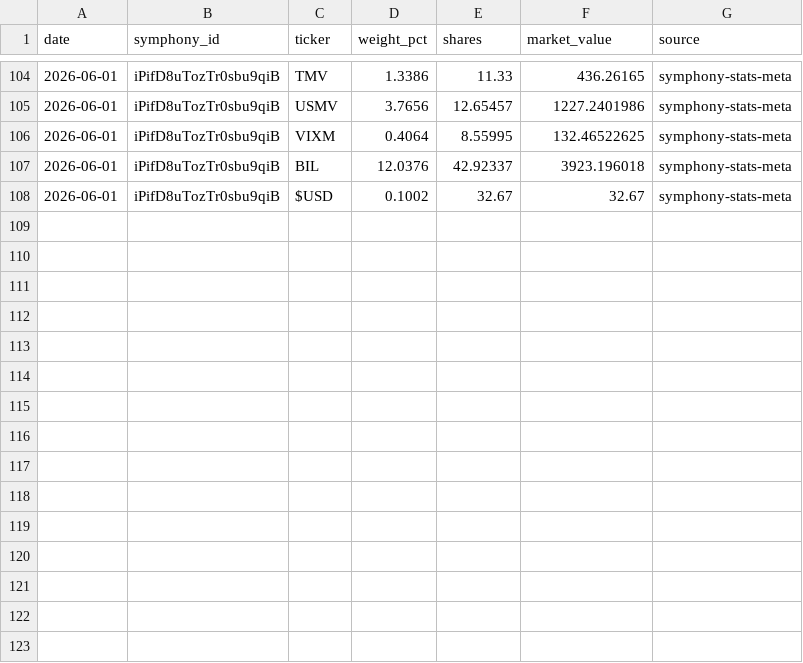
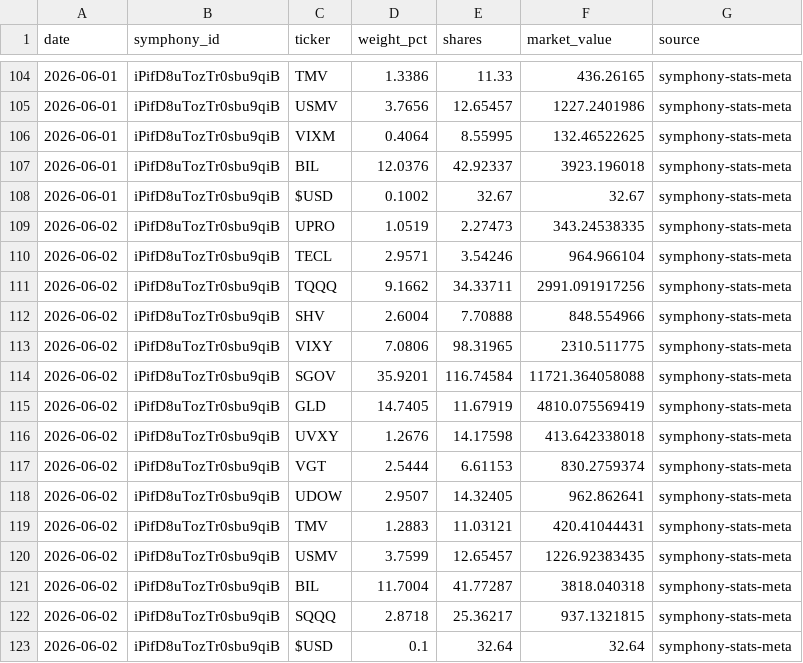
Before and after one commit to brianlee8309/blee-quant-site, a CSV file: composer_allocations_187hi.csv, drawn as a sheet; only a part is shown, gaps mark what is left out; the diff names each change by its address in the sheet, - before the commit and + after, or states it on an @@ line.

```diff
--- a/composer_allocations_187hi.csv
+++ b/composer_allocations_187hi.csv
+row 109: 2026-06-02 | iPifD8uTozTr0sbu9qiB | UPRO | 1.0519 | 2.27473 | 343.24538335 | symphony-stats-meta
+row 110: 2026-06-02 | iPifD8uTozTr0sbu9qiB | TECL | 2.9571 | 3.54246 | 964.966104 | symphony-stats-meta
+row 111: 2026-06-02 | iPifD8uTozTr0sbu9qiB | TQQQ | 9.1662 | 34.33711 | 2991.091917256 | symphony-stats-meta
+row 112: 2026-06-02 | iPifD8uTozTr0sbu9qiB | SHV | 2.6004 | 7.70888 | 848.554966 | symphony-stats-meta
+row 113: 2026-06-02 | iPifD8uTozTr0sbu9qiB | VIXY | 7.0806 | 98.31965 | 2310.511775 | symphony-stats-meta
+row 114: 2026-06-02 | iPifD8uTozTr0sbu9qiB | SGOV | 35.9201 | 116.74584 | 11721.364058088 | symphony-stats-meta
+row 115: 2026-06-02 | iPifD8uTozTr0sbu9qiB | GLD | 14.7405 | 11.67919 | 4810.075569419 | symphony-stats-meta
+row 116: 2026-06-02 | iPifD8uTozTr0sbu9qiB | UVXY | 1.2676 | 14.17598 | 413.642338018 | symphony-stats-meta
+row 117: 2026-06-02 | iPifD8uTozTr0sbu9qiB | VGT | 2.5444 | 6.61153 | 830.2759374 | symphony-stats-meta
+row 118: 2026-06-02 | iPifD8uTozTr0sbu9qiB | UDOW | 2.9507 | 14.32405 | 962.862641 | symphony-stats-meta
+row 119: 2026-06-02 | iPifD8uTozTr0sbu9qiB | TMV | 1.2883 | 11.03121 | 420.41044431 | symphony-stats-meta
+row 120: 2026-06-02 | iPifD8uTozTr0sbu9qiB | USMV | 3.7599 | 12.65457 | 1226.92383435 | symphony-stats-meta
+row 121: 2026-06-02 | iPifD8uTozTr0sbu9qiB | BIL | 11.7004 | 41.77287 | 3818.040318 | symphony-stats-meta
+row 122: 2026-06-02 | iPifD8uTozTr0sbu9qiB | SQQQ | 2.8718 | 25.36217 | 937.1321815 | symphony-stats-meta
+row 123: 2026-06-02 | iPifD8uTozTr0sbu9qiB | $USD | 0.1 | 32.64 | 32.64 | symphony-stats-meta
```
Also changed, not shown: composer_allocations_185.csv, composer_allocations_185_3yr2.csv, 29 other files.
